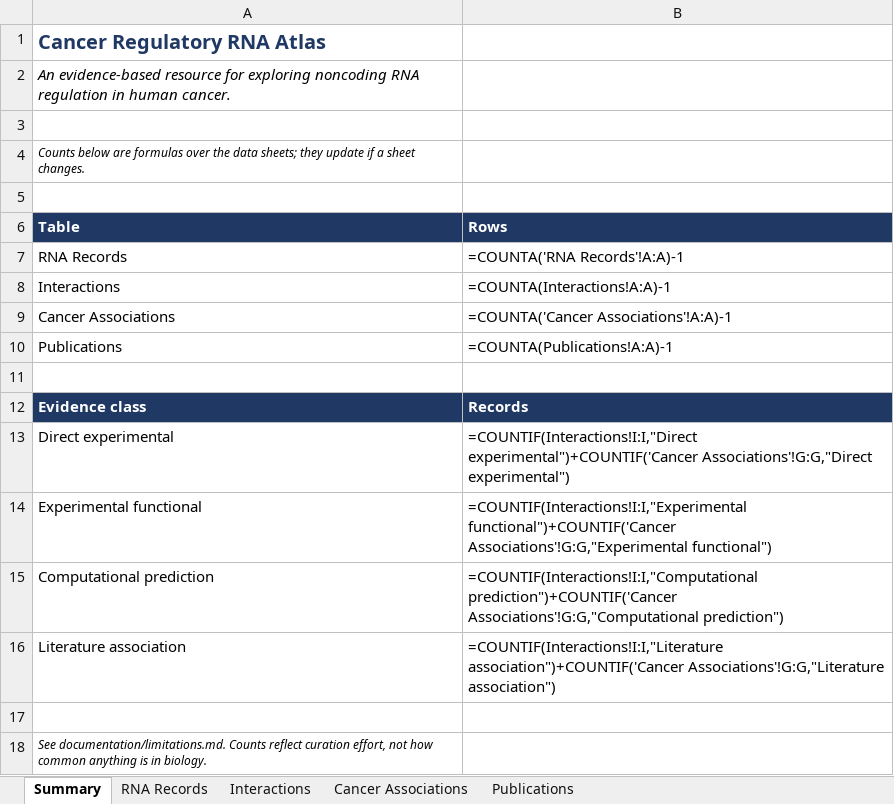
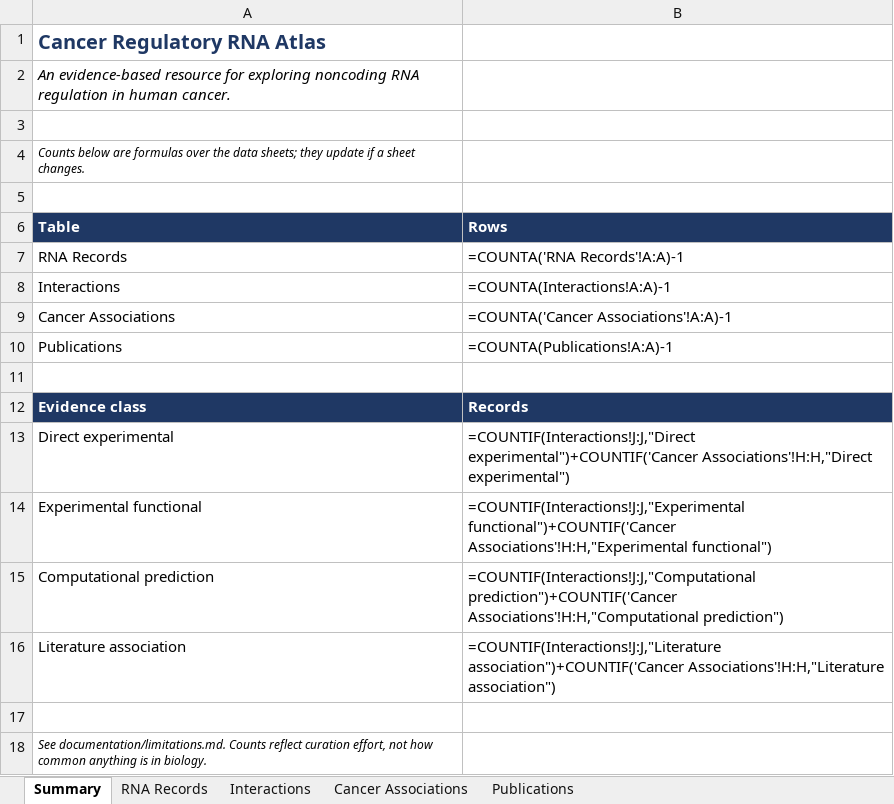
Before and after one commit to potenty/cancer-regulatory-rna-atlas, an Excel workbook: database/master_database.xlsx, sheet Summary, drawn as a sheet; values as stored, in another font and other column widths than the file's, no borders; formulas without a stored value are shown as written; the diff names each change by its address in the sheet, - before the commit and + after, or states it on an @@ line.

```diff
--- a/database/master_database.xlsx (sheet Summary)
+++ b/database/master_database.xlsx (sheet Summary)
-B13 (Rows): =COUNTIF(Interactions!I:I,"Direct experimental")+COUNTIF('Cancer Associations'!G:G,"Direct experimental")
+B13 (Rows): =COUNTIF(Interactions!J:J,"Direct experimental")+COUNTIF('Cancer Associations'!H:H,"Direct experimental")
-B14 (Rows): =COUNTIF(Interactions!I:I,"Experimental functional")+COUNTIF('Cancer Associations'!G:G,"Experimental functional")
+B14 (Rows): =COUNTIF(Interactions!J:J,"Experimental functional")+COUNTIF('Cancer Associations'!H:H,"Experimental functional")
-B15 (Rows): =COUNTIF(Interactions!I:I,"Computational prediction")+COUNTIF('Cancer Associations'!G:G,"Computational prediction")
+B15 (Rows): =COUNTIF(Interactions!J:J,"Computational prediction")+COUNTIF('Cancer Associations'!H:H,"Computational prediction")
-B16 (Rows): =COUNTIF(Interactions!I:I,"Literature association")+COUNTIF('Cancer Associations'!G:G,"Literature association")
+B16 (Rows): =COUNTIF(Interactions!J:J,"Literature association")+COUNTIF('Cancer Associations'!H:H,"Literature association")
```
Also changed, not shown: sheet Cancer Associations, sheet Interactions, 10 other files.
